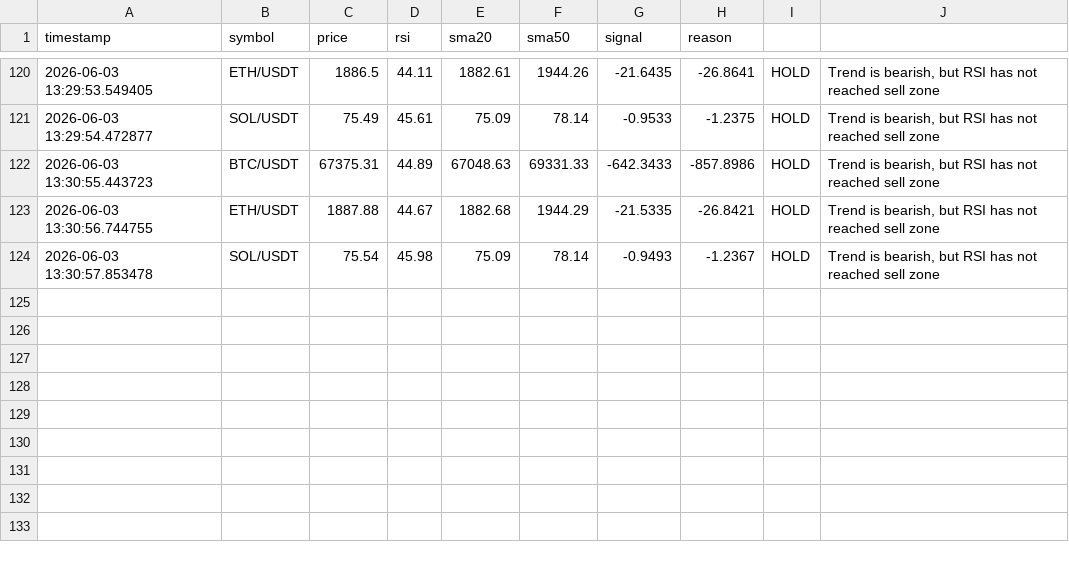
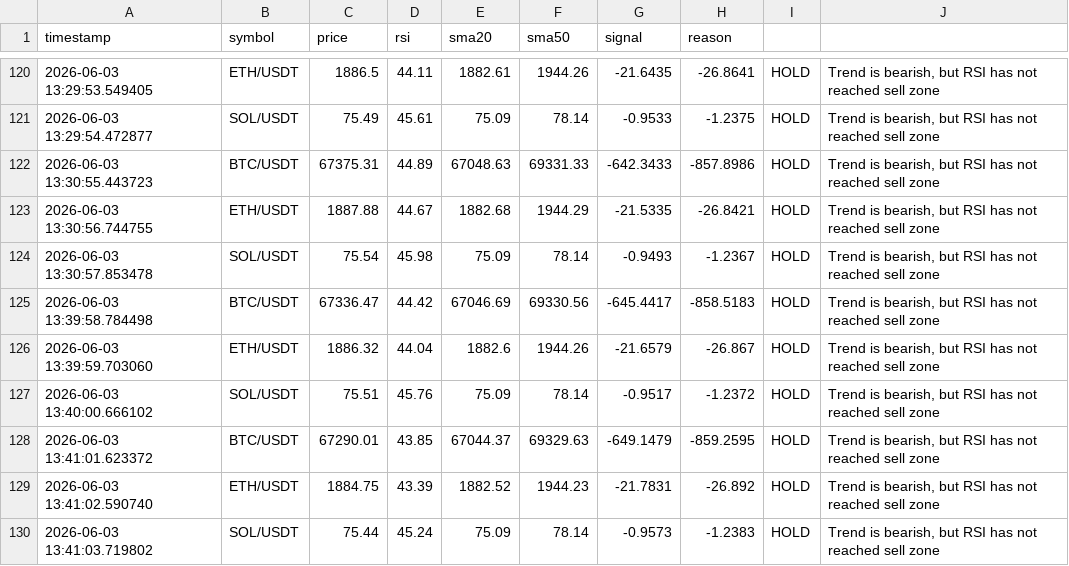
Before and after one commit to adeokamate/crypto-signal-bot, a CSV file: logs/signals.csv, drawn as a sheet; only a part is shown, gaps mark what is left out.

```diff
--- a/logs/signals.csv
+++ b/logs/signals.csv
@@ -124 +124,7 @@ timestamp,symbol,price,rsi,sma20,sma50,signal,reason
 2026-06-03 13:30:57.853478,SOL/USDT,75.54,45.98,75.09,78.14,-0.9493,-1.2367,HOLD,"Trend is bearish, but RSI has not reached sell zone"
+2026-06-03 13:39:58.784498,BTC/USDT,67336.47,44.42,67046.69,69330.56,-645.4417,-858.5183,HOLD,"Trend is bearish, but RSI has not reached sell zone"
+2026-06-03 13:39:59.703060,ETH/USDT,1886.32,44.04,1882.6,1944.26,-21.6579,-26.867,HOLD,"Trend is bearish, but RSI has not reached sell zone"
+2026-06-03 13:40:00.666102,SOL/USDT,75.51,45.76,75.09,78.14,-0.9517,-1.2372,HOLD,"Trend is bearish, but RSI has not reached sell zone"
+2026-06-03 13:41:01.623372,BTC/USDT,67290.01,43.85,67044.37,69329.63,-649.1479,-859.2595,HOLD,"Trend is bearish, but RSI has not reached sell zone"
+2026-06-03 13:41:02.590740,ETH/USDT,1884.75,43.39,1882.52,1944.23,-21.7831,-26.892,HOLD,"Trend is bearish, but RSI has not reached sell zone"
+2026-06-03 13:41:03.719802,SOL/USDT,75.44,45.24,75.09,78.14,-0.9573,-1.2383,HOLD,"Trend is bearish, but RSI has not reached sell zone"
```
Also changed, not shown: 7 other files.
